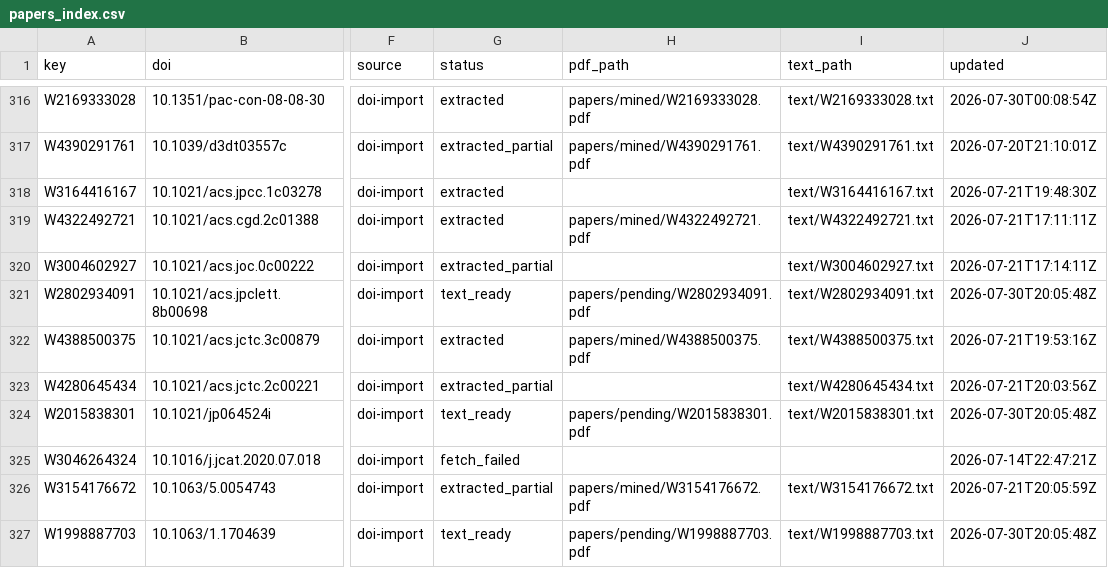
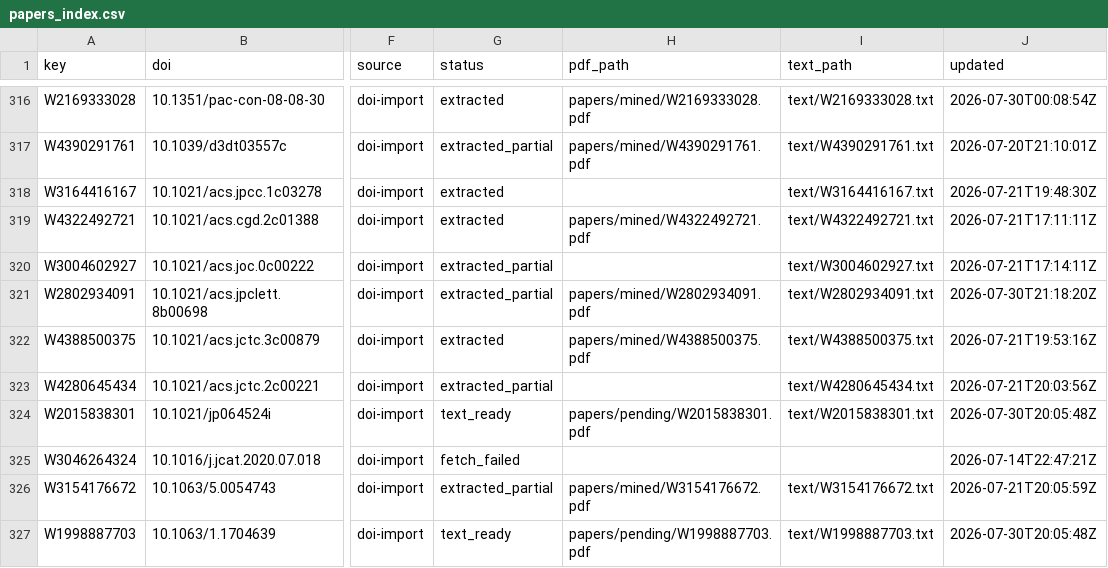
Before and after one commit to victorchanglee/aimdb, a CSV file: database/papers_index.csv, drawn as a sheet; only a part is shown, gaps mark what is left out; the diff covers the shown part only; the diff names each change by its address in the sheet, - before the commit and + after, or states it on an @@ line.

```diff
--- a/database/papers_index.csv
+++ b/database/papers_index.csv
-G321 (status): text_ready
+G321 (status): extracted_partial
-H321 (pdf_path): papers/pending/W2802934091.pdf
+H321 (pdf_path): papers/mined/W2802934091.pdf
-J321 (updated): 2026-07-30T20:05:48Z
+J321 (updated): 2026-07-30T21:18:20Z
```
Also changed, not shown: 27 edited cells elsewhere in this file, 2 other files.
